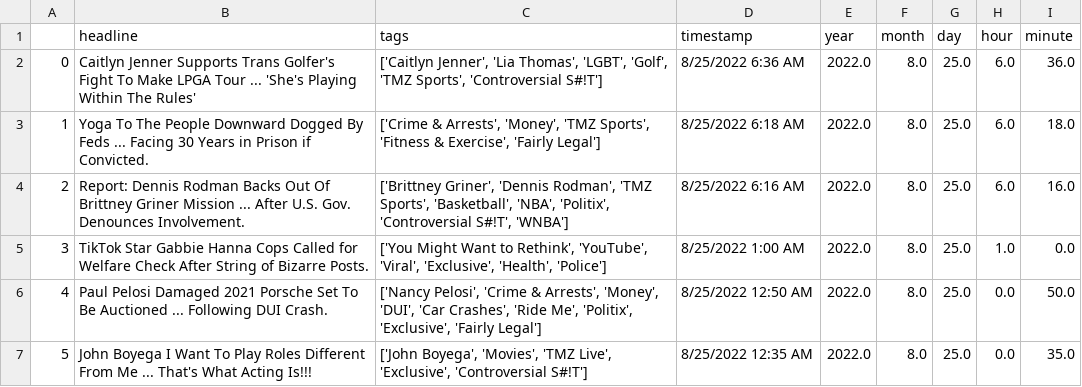
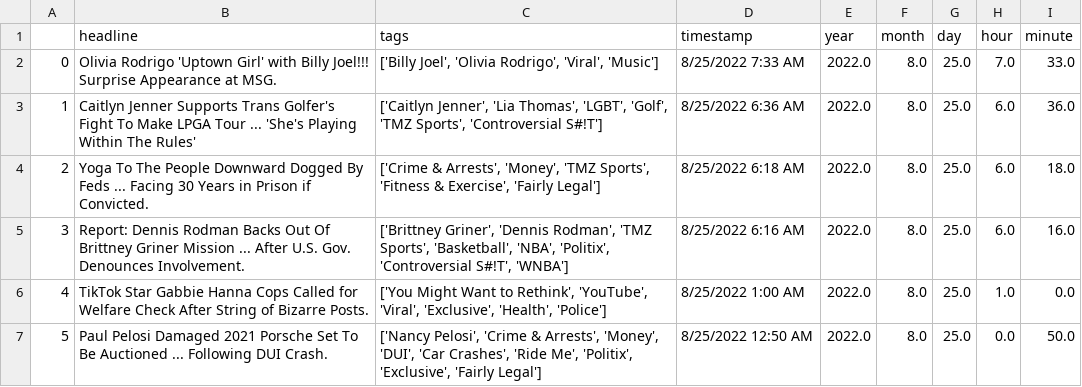
Before and after one commit to obverter/poetrybingo, a CSV file: headlines.csv, drawn as a sheet; only a part is shown; the shorter side is filled out with more unchanged rows; addresses are those after the commit; the diff names each change by its address in the sheet, - before the commit and + after, or states it on an @@ line.

```diff
--- a/headlines.csv
+++ b/headlines.csv
+row 2: 0 | Olivia Rodrigo 'Uptown Girl' with Billy Joel!!! Surprise Appearance at MSG. | ['Billy Joel', 'Olivia Rodrigo', 'Viral', 'Music'] | 8/25/2022 7:33 AM | 2022.0 | 8.0 | 25.0 | 7.0 | 33.0
@@ column A renumbered from row 3 down @@
```
Also changed, not shown: 1 other file.
